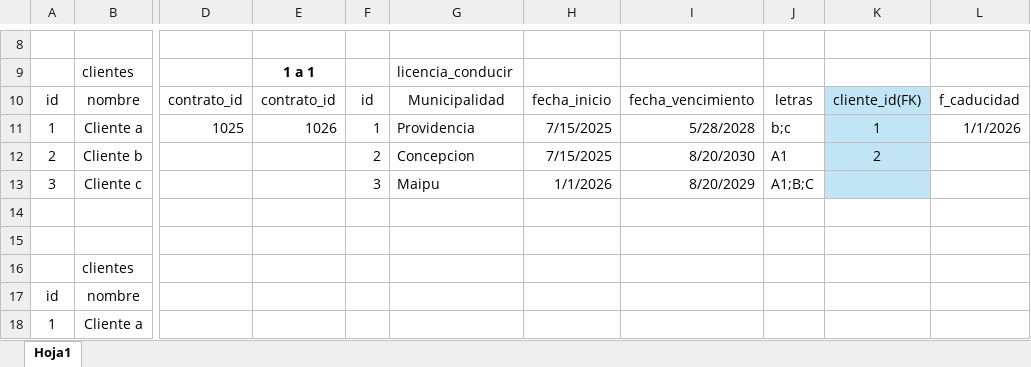
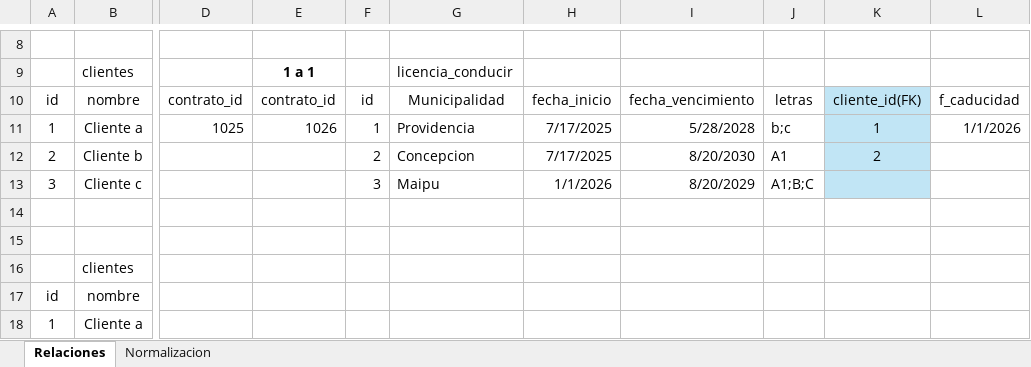
Before and after one commit to learsixela/skillnest_bd, an Excel workbook: Relaciones.xlsx, sheet Relaciones, drawn as a sheet; only a part is shown, gaps mark what is left out; values as stored, in another font and other column widths than the file's, no borders; the diff names each change by its address in the sheet, - before the commit and + after, or states it on an @@ line.

```diff
--- a/Relaciones.xlsx (sheet Relaciones)
+++ b/Relaciones.xlsx (sheet Relaciones)
-sheet tab: Hoja1
+sheet tab: Relaciones
+sheet tab: Normalizacion
-H11:H12: 7/15/2025
+H11:H12: 7/17/2025
```
Also changed, not shown: 1 other file.
